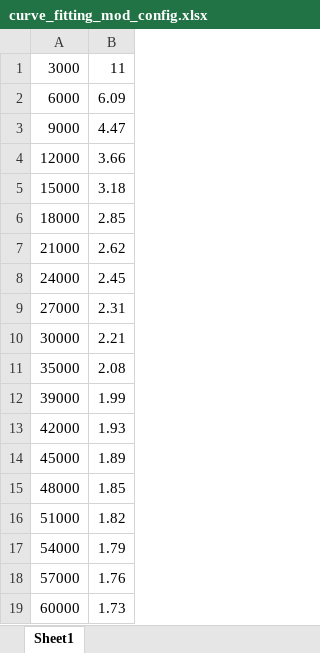
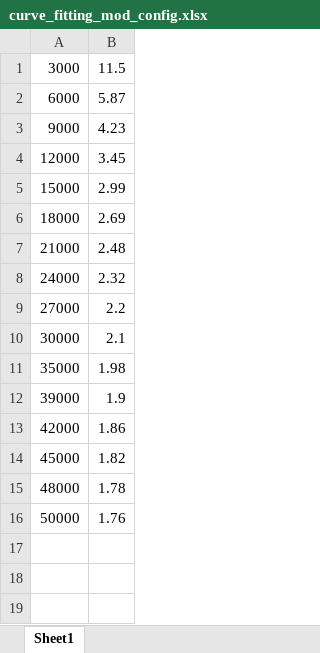
Before and after one commit to vincenzo-emanuele/masters-degree-thesis, an Excel workbook: curve_fitting/curve_fitting_mod_config.xlsx, sheet Sheet1, drawn as a sheet; values as stored, in another font and other column widths than the file's, no borders; charts and pictures not drawn; removed rows and columns are numbered as before the commit, all else as after; the diff names each change by its address in the sheet, - before the commit and + after, or states it on an @@ line.

```diff
--- a/curve_fitting/curve_fitting_mod_config.xlsx (sheet Sheet1)
+++ b/curve_fitting/curve_fitting_mod_config.xlsx (sheet Sheet1)
-B1: 11
+B1: 11.5
-B2: 6.09
+B2: 5.87
-B3: 4.47
+B3: 4.23
-B4: 3.66
+B4: 3.45
-B5: 3.18
+B5: 2.99
-B6: 2.85
+B6: 2.69
-B7: 2.62
+B7: 2.48
-B8: 2.45
+B8: 2.32
-B9: 2.31
+B9: 2.2
-B10: 2.21
+B10: 2.1
-B11: 2.08
+B11: 1.98
-B12: 1.99
+B12: 1.9
-B13: 1.93
+B13: 1.86
-B14: 1.89
+B14: 1.82
-B15: 1.85
+B15: 1.78
-row 16: 51000 | 1.82
-row 17: 54000 | 1.79
-A16: 57000
+A16: 50000
-row 19: 60000 | 1.73
```
Also changed, not shown: charts or pictures, curve_fitting/curve_fitting_normal_config.xlsx, research_study/incremental_ddos.xlsx, 6 other files.
